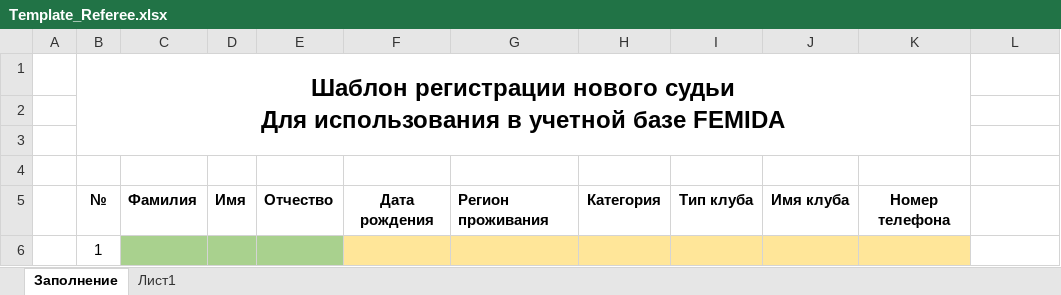
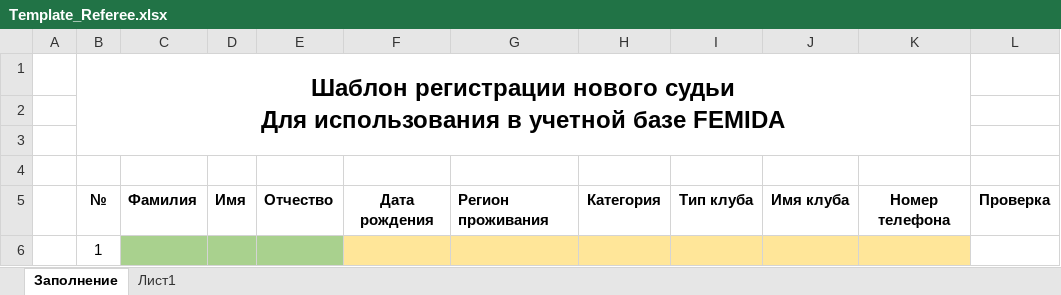
Before and after one commit to igont/Femida_v3, an Excel workbook: Resources/Template_Referee.xlsx, sheet Заполнение, drawn as a sheet; values as stored, in another font and other column widths than the file's, no borders; the diff names each change by its address in the sheet, - before the commit and + after, or states it on an @@ line.

```diff
--- a/Resources/Template_Referee.xlsx (sheet Заполнение)
+++ b/Resources/Template_Referee.xlsx (sheet Заполнение)
-L5: (empty)
+L5: Проверка
```
Also changed, not shown: sheet Лист1, charts or pictures, Resources/Template_Competition.xlsx, 11 other files.
